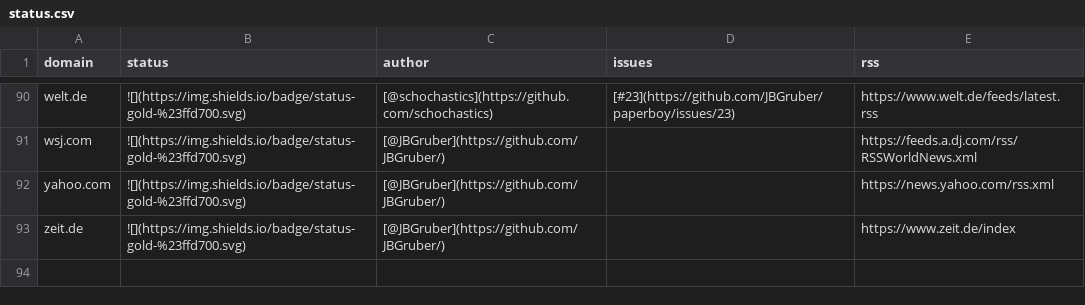
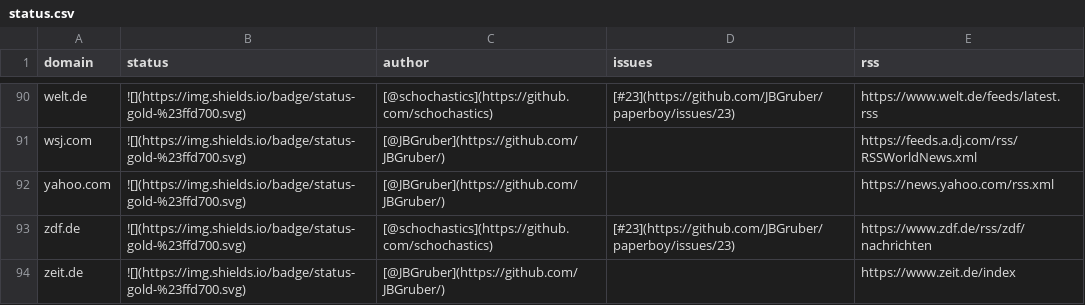
Before and after one commit to JBGruber/paperboy, a CSV file: inst/status.csv, drawn as a sheet; only a part is shown, gaps mark what is left out.

```diff
--- a/inst/status.csv
+++ b/inst/status.csv
@@ -92,2 +92,3 @@
 "yahoo.com","![](https://img.shields.io/badge/status-gold-%23ffd700.svg)","[@JBGruber](https://github.com/JBGruber/)","","https://news.yahoo.com/rss.xml"
+"zdf.de","![](https://img.shields.io/badge/status-gold-%23ffd700.svg)","[@schochastics](https://github.com/schochastics)","[#23](https://github.com/JBGruber/paperboy/issues/23)","https://www.zdf.de/rss/zdf/nachrichten"
 "zeit.de","![](https://img.shields.io/badge/status-gold-%23ffd700.svg)","[@JBGruber](https://github.com/JBGruber/)","","https://www.zeit.de/index"
```
Also changed, not shown: 2 other files.
